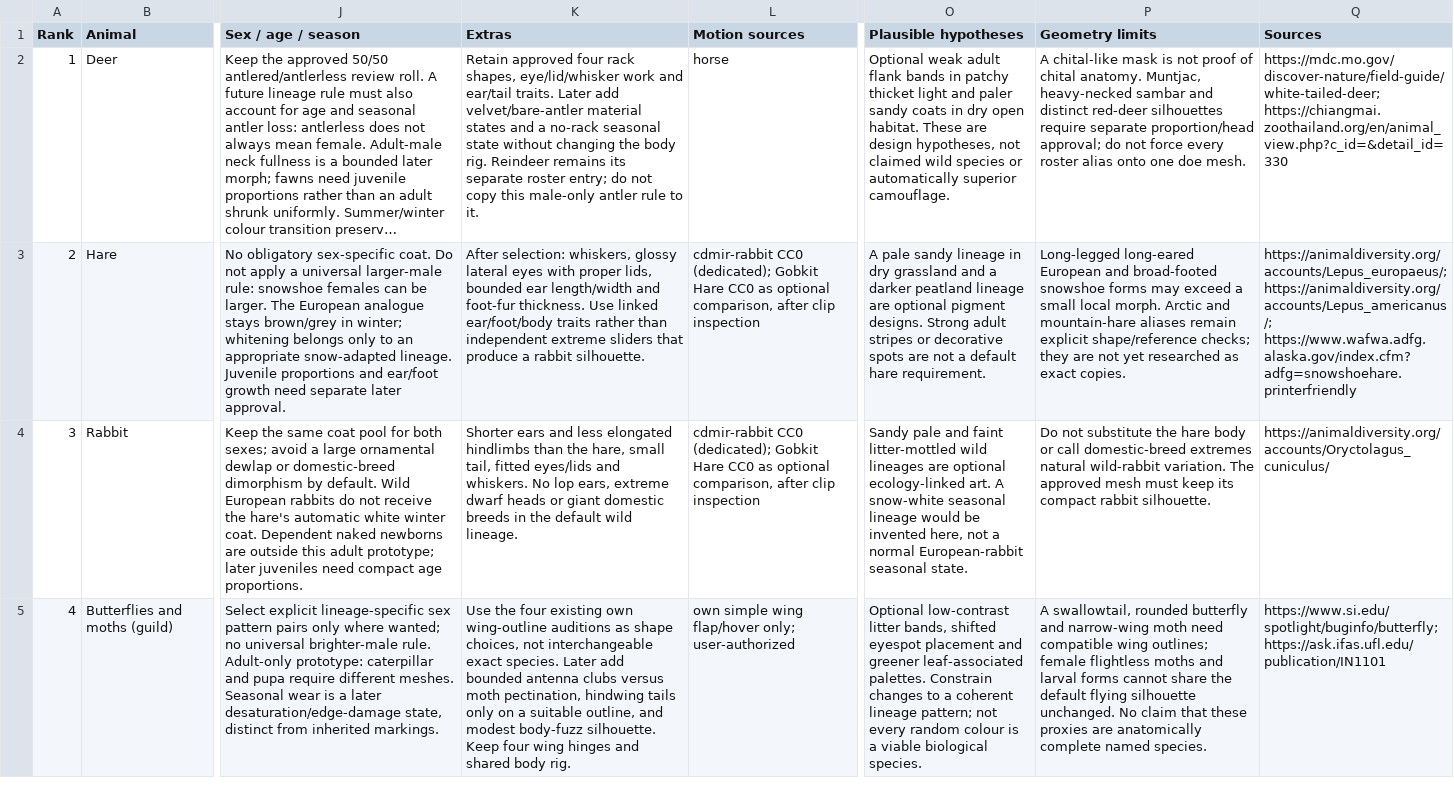
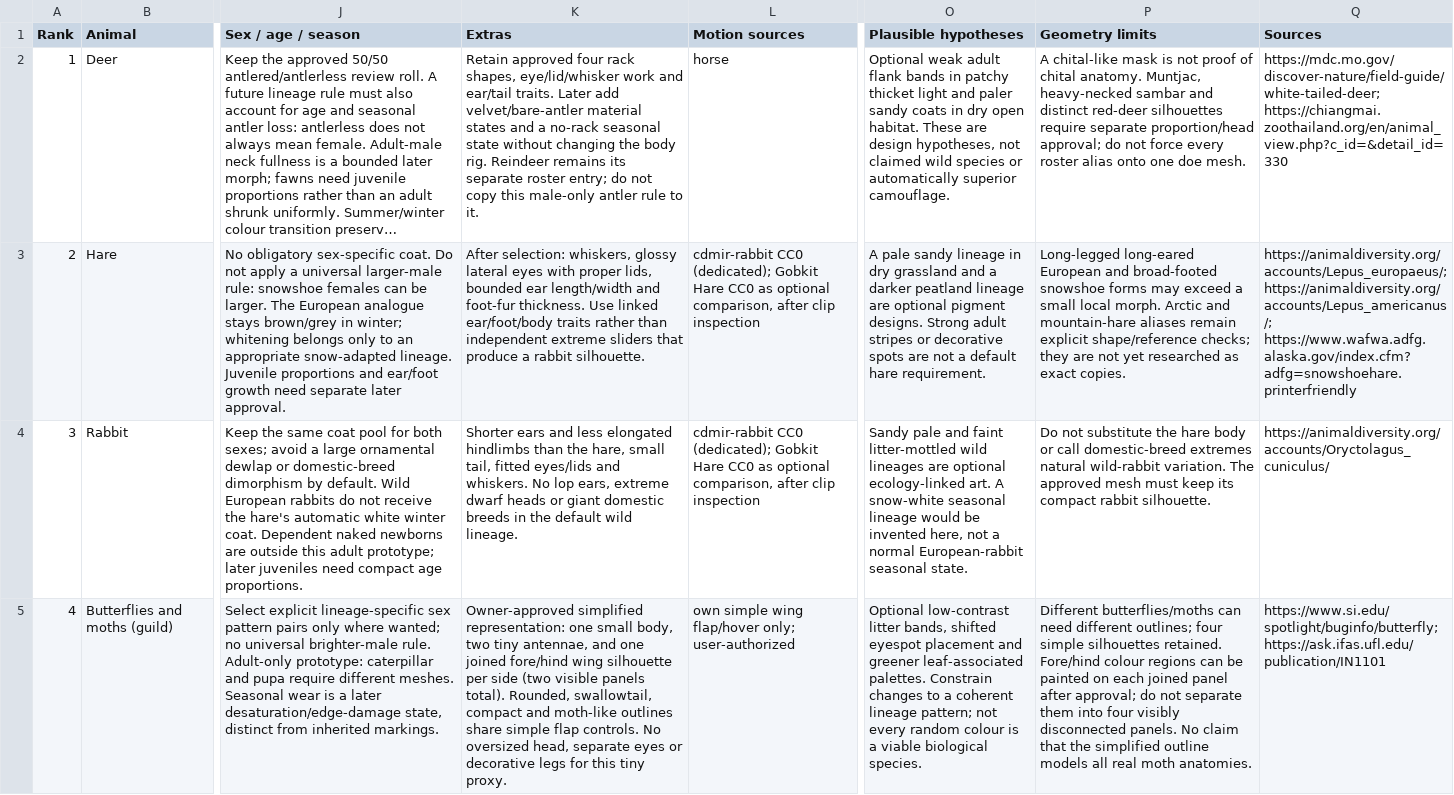
Before and after one commit to killerfrog17-coder/WorldGen, a CSV file: docs/fauna/FAUNA_ASSET_PLAN.csv, drawn as a sheet; only a part is shown, gaps mark what is left out; long unchanged cells end in …; the diff covers the shown part only; the diff names each change by its address in the sheet, - before the commit and + after, or states it on an @@ line.

Commit message:
Simplify butterfly and firefly silhouettes and save owner model choices

```diff
--- a/docs/fauna/FAUNA_ASSET_PLAN.csv
+++ b/docs/fauna/FAUNA_ASSET_PLAN.csv
-K5 (Extras): Use the four existing own wing-outline auditions as shape choices, not interchangeable exact species. Later add bounded antenna clubs versus moth pectination, hindwing tails only on a suitable outline, and modest body-fuzz silhouette. Keep four wing hinges and shared body rig.
+K5 (Extras): Owner-approved simplified representation: one small body, two tiny antennae, and one joined fore/hind wing silhouette per side (two visible panels total). Rounded, swallowtail, compact and moth-like outlines share simple flap controls. No oversized head, separate eyes or decorative legs for this tiny proxy.
-P5 (Geometry limits): A swallowtail, rounded butterfly and narrow-wing moth need compatible wing outlines; female flightless moths and larval forms cannot share the default flying silhouette unchanged. No claim that these proxies are anatomically complete named species.
+P5 (Geometry limits): Different butterflies/moths can need different outlines; four simple silhouettes retained. Fore/hind colour regions can be painted on each joined panel after approval; do not separate them into four visibly disconnected panels. No claim that the simplified outline models all real moth anatomies.
```
Also changed, not shown: 1 edited cell elsewhere in this file, 6 other files.
